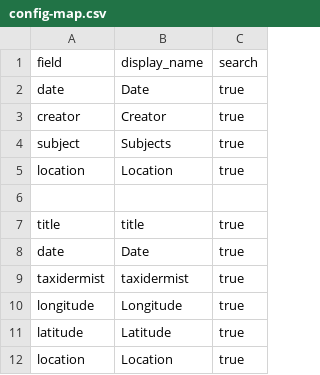
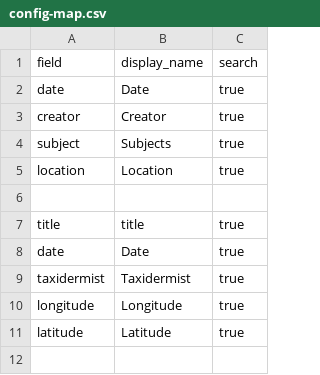
Before and after one commit to hillforants/exotictaxidermy, a CSV file: _data/config-map.csv, drawn as a sheet.

Commit message:
Update config-map.csv

```diff
--- a/_data/config-map.csv
+++ b/_data/config-map.csv
@@ -8,5 +8,4 @@ title,title,true
 date,Date,true
-taxidermist,taxidermist,true
+taxidermist,Taxidermist,true
 longitude,Longitude,true
 latitude,Latitude,true
-location,Location,true
```
